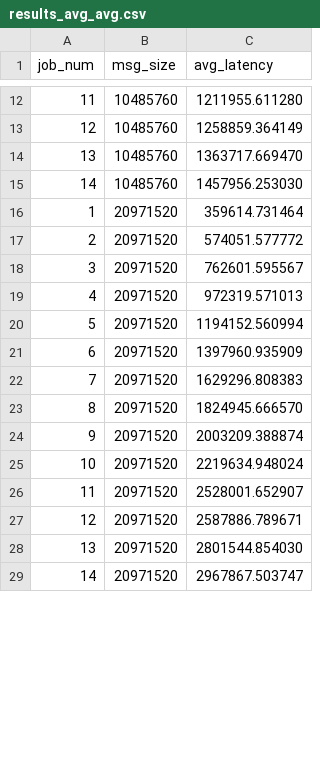
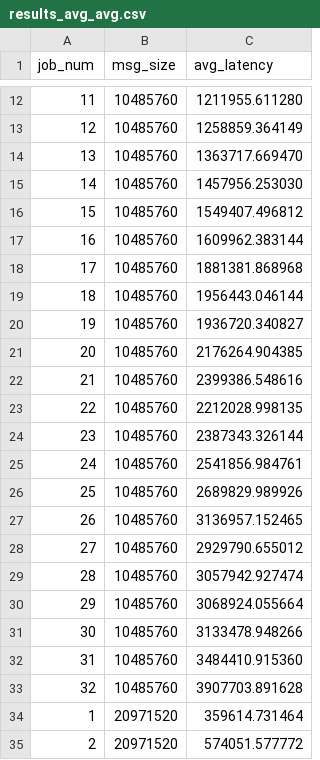
Before and after one commit to HKBU-HPML/dl-scheduling, a CSV file: network_contention/results_avg_avg.csv, drawn as a sheet; only a part is shown, gaps mark what is left out; the shorter side is filled out with more unchanged rows; the diff covers the shown part only; the diff names each change by its address in the sheet, - before the commit and + after, or states it on an @@ line.

```diff
--- a/network_contention/results_avg_avg.csv
+++ b/network_contention/results_avg_avg.csv
+row 16: 15 | 10485760 | 1549407.496812
+row 17: 16 | 10485760 | 1609962.383144
+row 18: 17 | 10485760 | 1881381.868968
+row 19: 18 | 10485760 | 1956443.046144
+row 20: 19 | 10485760 | 1936720.340827
+row 21: 20 | 10485760 | 2176264.904385
+row 22: 21 | 10485760 | 2399386.548616
+row 23: 22 | 10485760 | 2212028.998135
+row 24: 23 | 10485760 | 2387343.326144
+row 25: 24 | 10485760 | 2541856.984761
+row 26: 25 | 10485760 | 2689829.989926
+row 27: 26 | 10485760 | 3136957.152465
+row 28: 27 | 10485760 | 2929790.655012
+row 29: 28 | 10485760 | 3057942.927474
+row 30: 29 | 10485760 | 3068924.055664
+row 31: 30 | 10485760 | 3133478.948266
+row 32: 31 | 10485760 | 3484410.915360
+row 33: 32 | 10485760 | 3907703.891628
```
Also changed, not shown: 18 added rows and 14 removed rows elsewhere in this file, network_contention/results_max_avg.csv, network_contention/results_max_max.csv.
